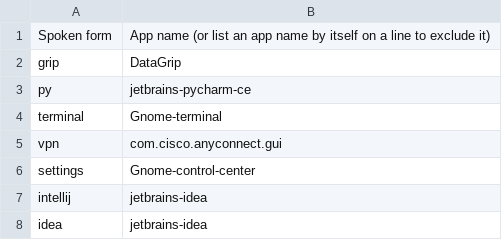
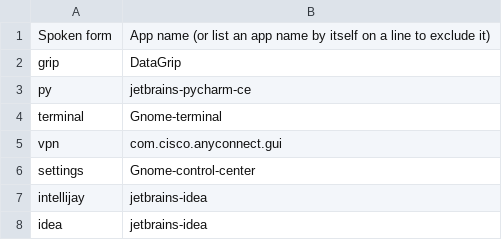
Before and after one commit to tpensyl/knausj_talon, a CSV file: core/app_switcher/app_name_overrides.linux.csv, drawn as a sheet.

```diff
--- a/core/app_switcher/app_name_overrides.linux.csv
+++ b/core/app_switcher/app_name_overrides.linux.csv
@@ -6,3 +6,3 @@ vpn, com.cisco.anyconnect.gui
 settings, Gnome-control-center
-intellij, jetbrains-idea
+intellijay, jetbrains-idea
 idea, jetbrains-idea
```
Also changed, not shown: settings/words_to_replace.csv, 6 other files.
